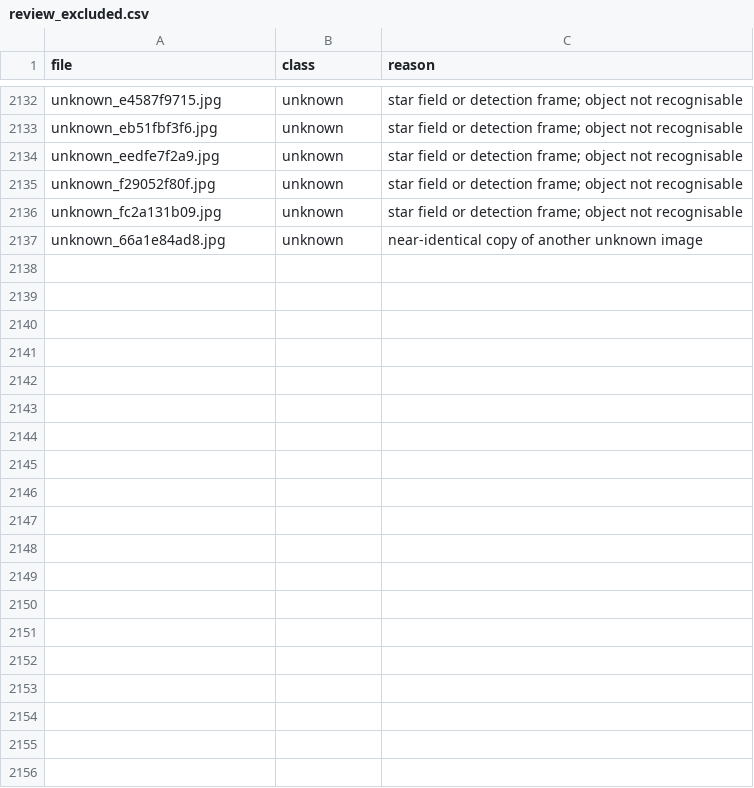
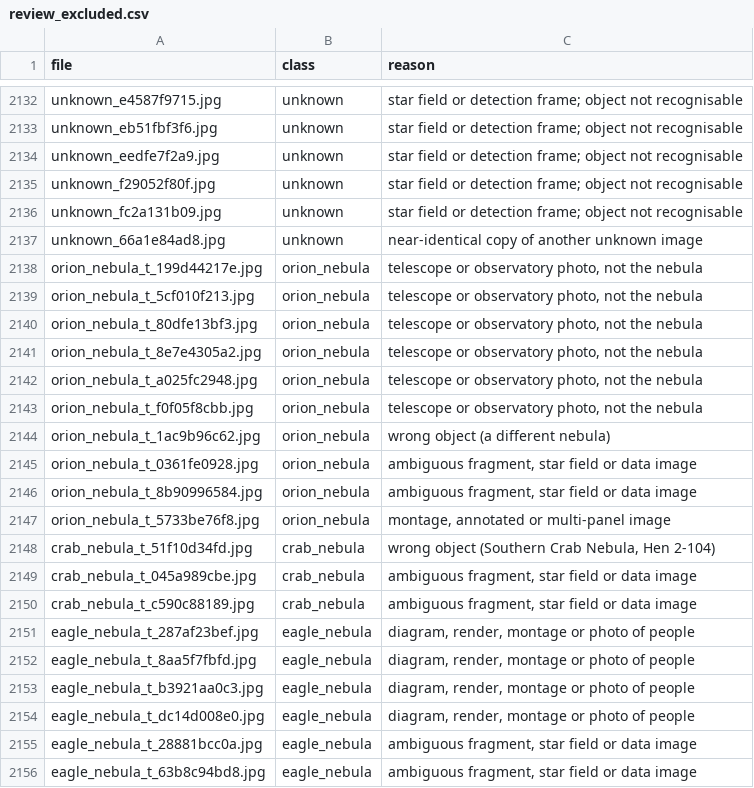
Before and after one commit to Divyansh-j04/AstroLens, a CSV file: ml/data/review_excluded.csv, drawn as a sheet; only a part is shown, gaps mark what is left out; the diff covers the shown part only.

Commit message:
phase2: review of ESO images for the nebulae and clusters

```diff
--- a/ml/data/review_excluded.csv
+++ b/ml/data/review_excluded.csv
@@ -2137 +2137,20 @@ unknown_fc2a131b09.jpg,unknown,star field or detection frame; object not recogni
 unknown_66a1e84ad8.jpg,unknown,near-identical copy of another unknown image
+orion_nebula_t_199d44217e.jpg,orion_nebula,"telescope or observatory photo, not the nebula"
+orion_nebula_t_5cf010f213.jpg,orion_nebula,"telescope or observatory photo, not the nebula"
+orion_nebula_t_80dfe13bf3.jpg,orion_nebula,"telescope or observatory photo, not the nebula"
+orion_nebula_t_8e7e4305a2.jpg,orion_nebula,"telescope or observatory photo, not the nebula"
+orion_nebula_t_a025fc2948.jpg,orion_nebula,"telescope or observatory photo, not the nebula"
+orion_nebula_t_f0f05f8cbb.jpg,orion_nebula,"telescope or observatory photo, not the nebula"
+orion_nebula_t_1ac9b96c62.jpg,orion_nebula,wrong object (a different nebula)
+orion_nebula_t_0361fe0928.jpg,orion_nebula,"ambiguous fragment, star field or data image"
+orion_nebula_t_8b90996584.jpg,orion_nebula,"ambiguous fragment, star field or data image"
+orion_nebula_t_5733be76f8.jpg,orion_nebula,"montage, annotated or multi-panel image"
+crab_nebula_t_51f10d34fd.jpg,crab_nebula,"wrong object (Southern Crab Nebula, Hen 2-104)"
+crab_nebula_t_045a989cbe.jpg,crab_nebula,"ambiguous fragment, star field or data image"
+crab_nebula_t_c590c88189.jpg,crab_nebula,"ambiguous fragment, star field or data image"
+eagle_nebula_t_287af23bef.jpg,eagle_nebula,"diagram, render, montage or photo of people"
+eagle_nebula_t_8aa5f7fbfd.jpg,eagle_nebula,"diagram, render, montage or photo of people"
+eagle_nebula_t_b3921aa0c3.jpg,eagle_nebula,"diagram, render, montage or photo of people"
+eagle_nebula_t_dc14d008e0.jpg,eagle_nebula,"diagram, render, montage or photo of people"
+eagle_nebula_t_28881bcc0a.jpg,eagle_nebula,"ambiguous fragment, star field or data image"
+eagle_nebula_t_63b8c94bd8.jpg,eagle_nebula,"ambiguous fragment, star field or data image"
```
Also changed, not shown: 24 added rows elsewhere in this file, ml/data/review_closeups.csv, 2 other files.
